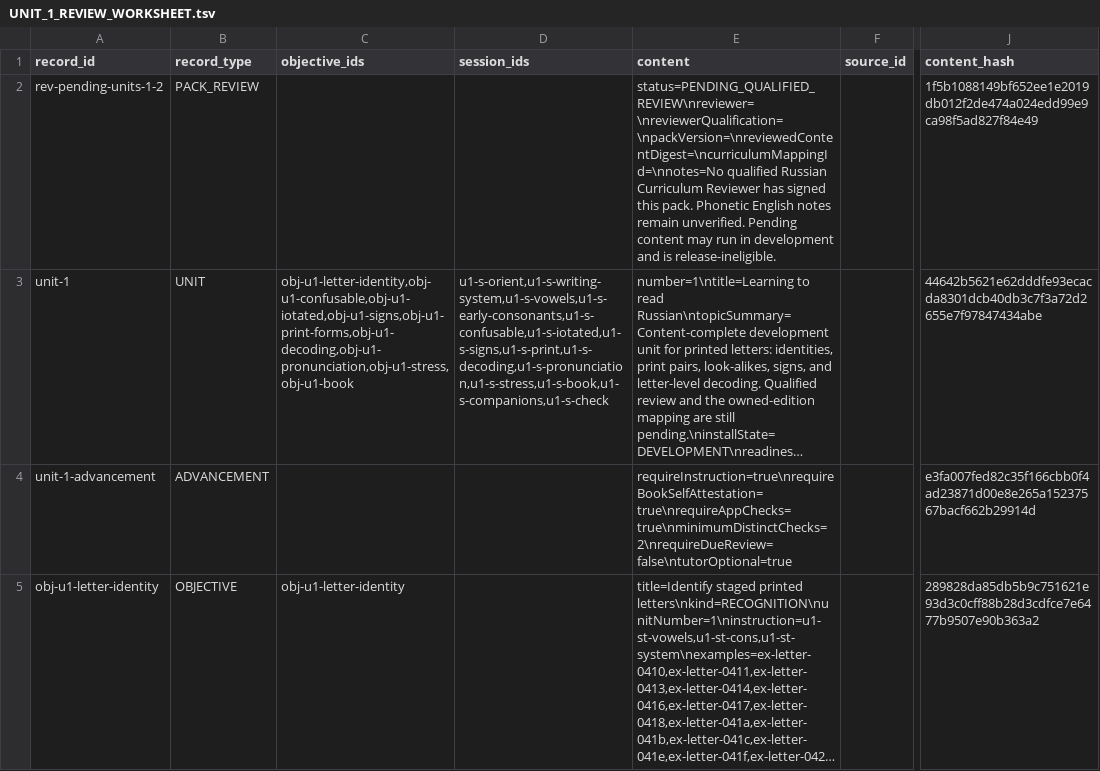
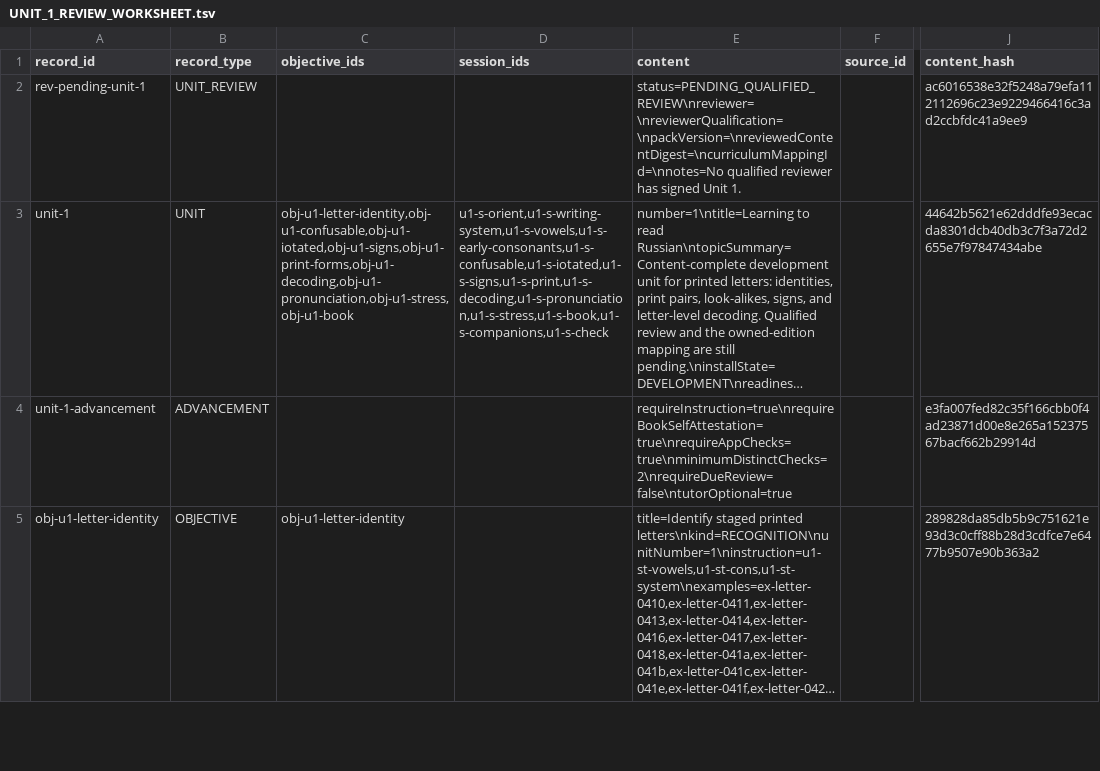
Before and after one commit to justinkulka-lang/russian-companion, a TSV file: review/unit-1/UNIT_1_REVIEW_WORKSHEET.tsv, drawn as a sheet; only a part is shown, gaps mark what is left out; long unchanged cells end in …; the diff names each change by its address in the sheet, - before the commit and + after, or states it on an @@ line.

```diff
--- a/review/unit-1/UNIT_1_REVIEW_WORKSHEET.tsv
+++ b/review/unit-1/UNIT_1_REVIEW_WORKSHEET.tsv
-A2 (record_id): rev-pending-units-1-2
+A2 (record_id): rev-pending-unit-1
-B2 (record_type): PACK_REVIEW
+B2 (record_type): UNIT_REVIEW
-E2 (content): status=PENDING_QUALIFIED_REVIEW\nreviewer=\nreviewerQualification=\npackVersion=\nreviewedContentDigest=\ncurriculumMappingId=\nnotes=No qualified Russian Curriculum Reviewer has signed this pack. Phonetic English notes remain unverified. Pending content may run in development and is release-ineligible.
+E2 (content): status=PENDING_QUALIFIED_REVIEW\nreviewer=\nreviewerQualification=\npackVersion=\nreviewedContentDigest=\ncurriculumMappingId=\nnotes=No qualified reviewer has signed Unit 1.
-J2 (content_hash): 1f5b1088149bf652ee1e2019db012f2de474a024edd99e9ca98f5ad827f84e49
+J2 (content_hash): ac6016538e32f5248a79efa112112696c23e9229466416c3ad2ccbfdc41a9ee9
```
Also changed, not shown: review/unit-2/UNIT_2_REVIEW_WORKSHEET.tsv, 7 other files.
